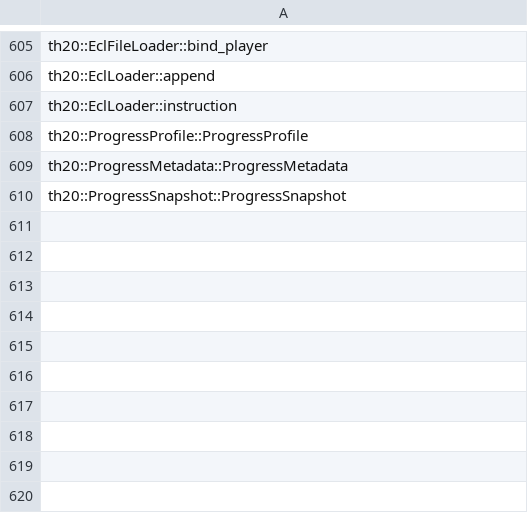
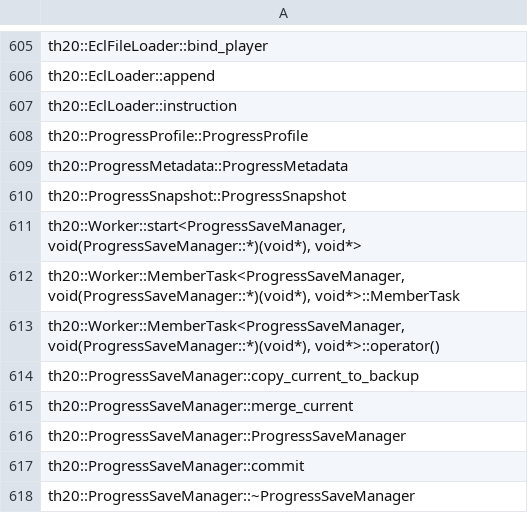
Before and after one commit to N0zoM1z0/th20, a CSV file: config/implemented.csv, drawn as a sheet; only a part is shown, gaps mark what is left out.

```diff
--- a/config/implemented.csv
+++ b/config/implemented.csv
@@ -610 +610,9 @@ th20::ProgressMetadata::ProgressMetadata
 th20::ProgressSnapshot::ProgressSnapshot
+"th20::Worker::start<ProgressSaveManager, void(ProgressSaveManager::*)(void*), void*>"
+"th20::Worker::MemberTask<ProgressSaveManager, void(ProgressSaveManager::*)(void*), void*>::MemberTask"
+"th20::Worker::MemberTask<ProgressSaveManager, void(ProgressSaveManager::*)(void*), void*>::operator()"
+th20::ProgressSaveManager::copy_current_to_backup
+th20::ProgressSaveManager::merge_current
+th20::ProgressSaveManager::ProgressSaveManager
+th20::ProgressSaveManager::commit
+th20::ProgressSaveManager::~ProgressSaveManager
```
Also changed, not shown: config/known-symbols.csv, config/reccmp-functions.csv, 19 other files.
